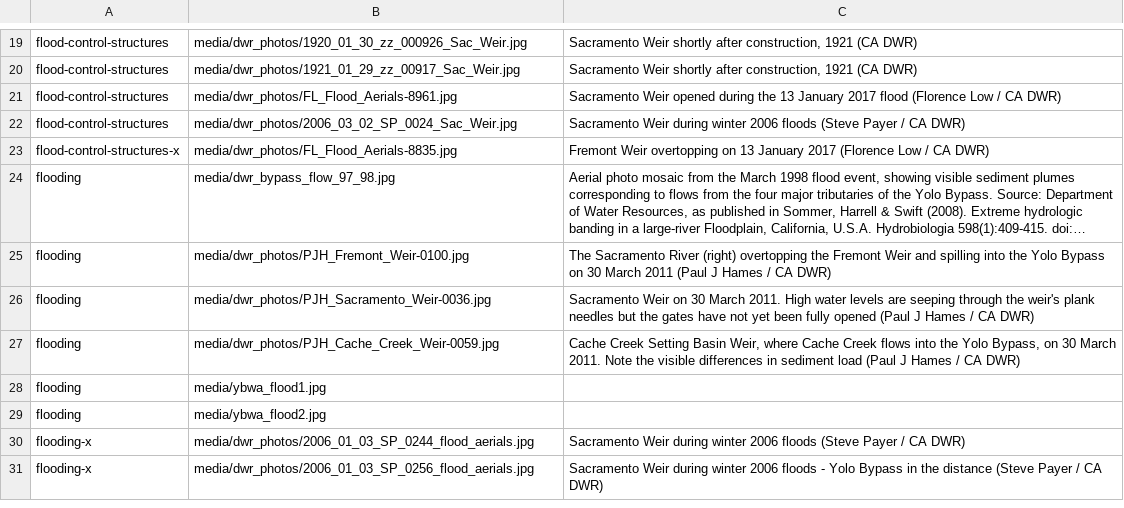
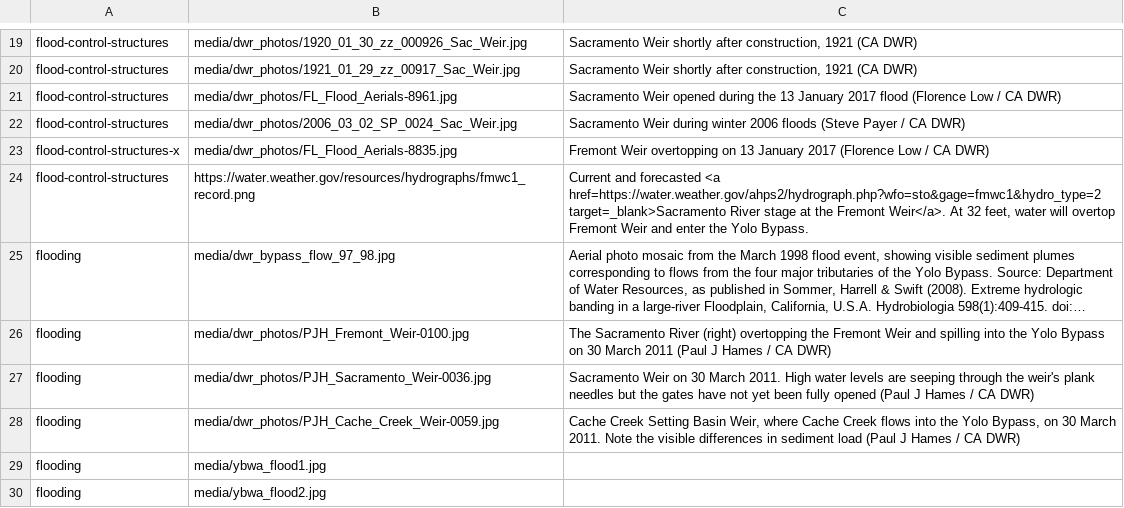
Before and after one commit to skylerlewis/yolo-basin, a CSV file: csv/Galleries.csv, drawn as a sheet; only a part is shown, gaps mark what is left out; the shorter side is filled out with more unchanged rows; long unchanged cells end in …; the diff names each change by its address in the sheet, - before the commit and + after, or states it on an @@ line.

Commit message:
add Fremont Weir stage image to gallery

```diff
--- a/csv/Galleries.csv
+++ b/csv/Galleries.csv
+row 24: flood-control-structures | https://water.weather.gov/resources/hydrographs/fmwc1_record.png | Current and forecasted <a href=https://water.weather.gov/ahps2/hydrograph.php?wfo=sto&gage=fmwc1&hydro_type=2 target=_blank>Sacramento River stage at the Fremont Weir</a>. At 32 feet, water will overtop Fremont Weir and enter the Yolo Bypass.
```
